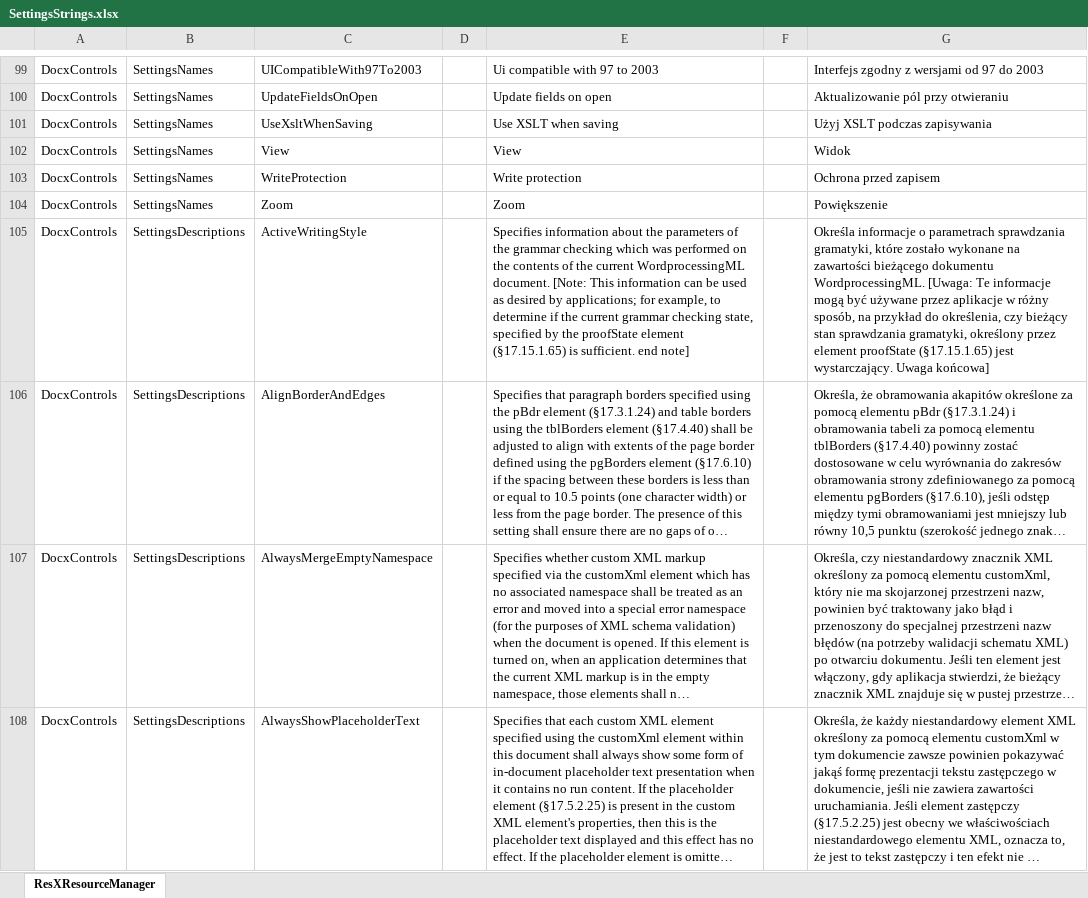
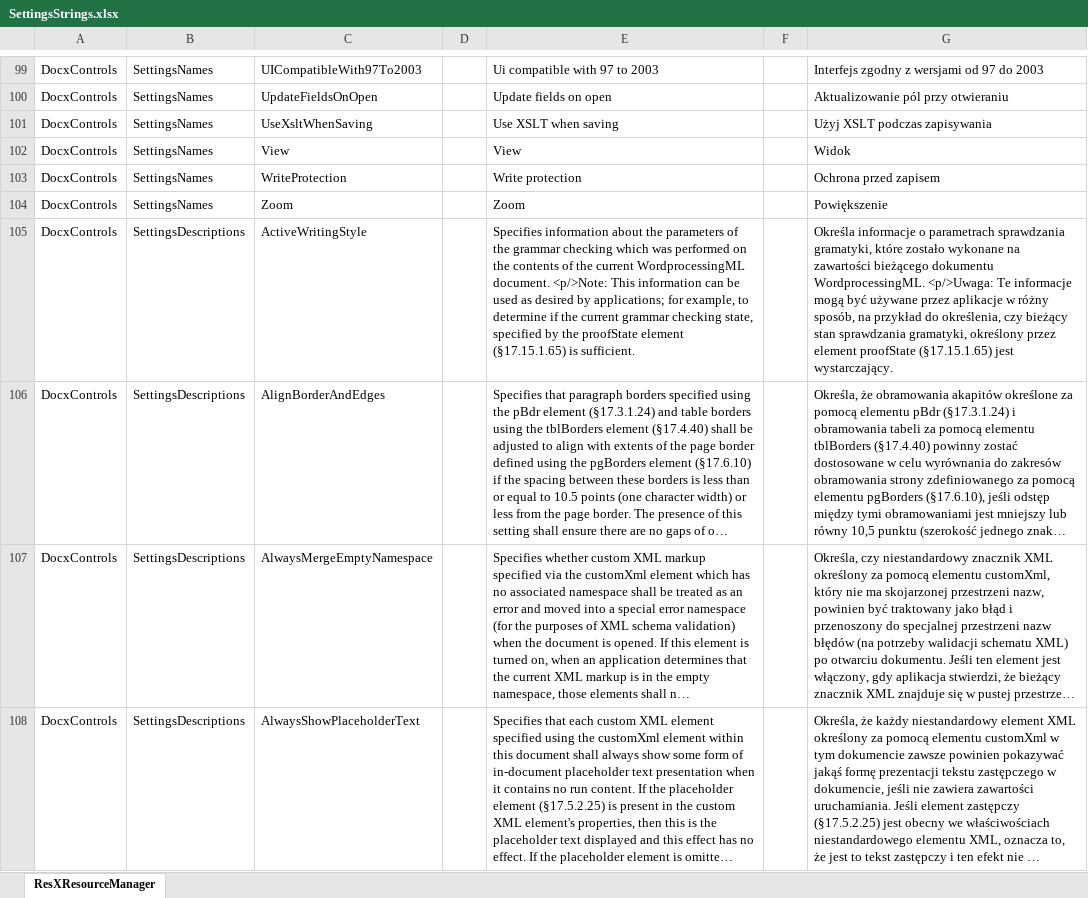
Before and after one commit to qhta/MyLib, an Excel workbook: Qhta.OpenXmlTools/SettingsStrings.xlsx, sheet ResXResourceManager, drawn as a sheet; only a part is shown, gaps mark what is left out; long unchanged cells end in …; values as stored, in another font and other column widths than the file's, no borders; the diff covers the shown part only; the diff names each change by its address in the sheet, - before the commit and + after, or states it on an @@ line.

```diff
--- a/Qhta.OpenXmlTools/SettingsStrings.xlsx (sheet ResXResourceManager)
+++ b/Qhta.OpenXmlTools/SettingsStrings.xlsx (sheet ResXResourceManager)
-E105: …WordprocessingML document. [Note: This information can be used as desired by applications; for example, to determine if the current grammar checking state, specified by the proofState element (§17.15.1.65) is sufficient. end note]
+E105: …WordprocessingML document. <p/>Note: This information can be used as desired by applications; for example, to determine if the current grammar checking state, specified by the proofState element (§17.15.1.65) is sufficient.
-G105: …dokumentu WordprocessingML. [Uwaga: Te informacje mogą być używane przez aplikacje w różny sposób, na przykład do określenia, czy bieżący stan sprawdzania gramatyki, określony przez element proofState (§17.15.1.65) jest wystarczający. Uwaga końcowa]
+G105: …dokumentu WordprocessingML. <p/>Uwaga: Te informacje mogą być używane przez aplikacje w różny sposób, na przykład do określenia, czy bieżący stan sprawdzania gramatyki, określony przez element proofState (§17.15.1.65) jest wystarczający.
```
Also changed, not shown: 55 edited cells elsewhere in this sheet, 11 other files.
